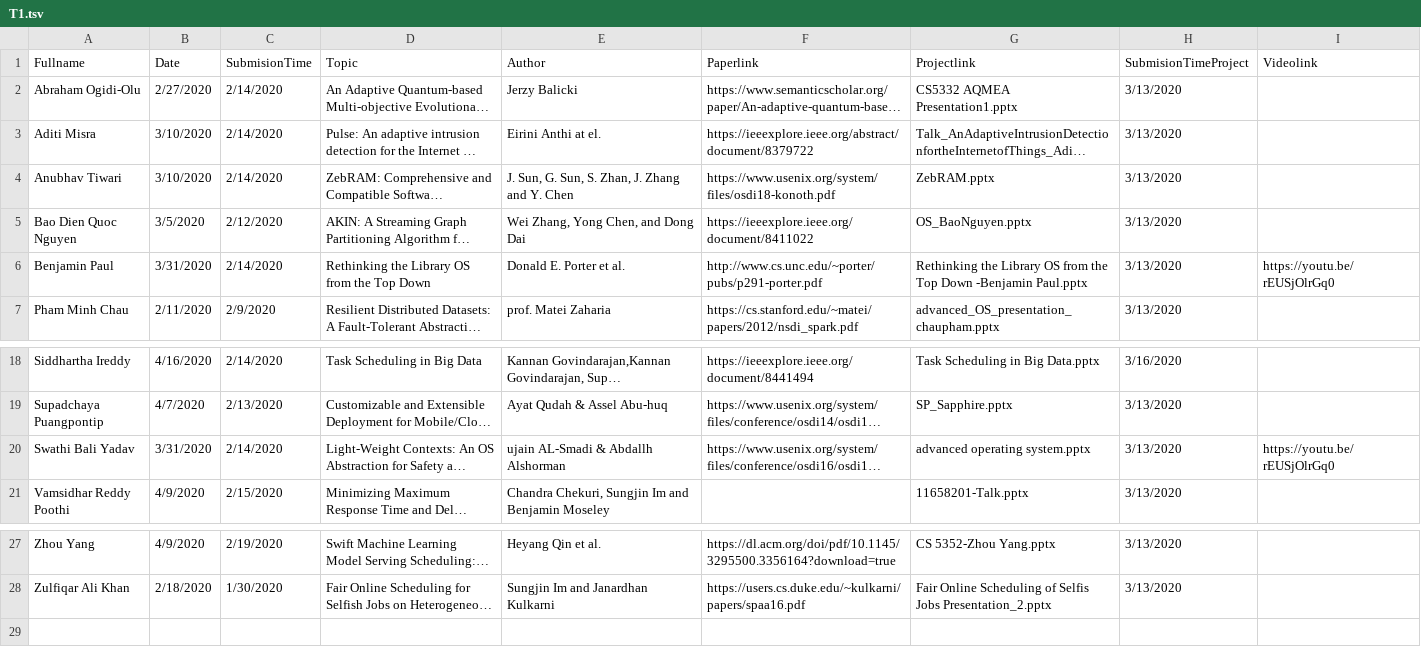
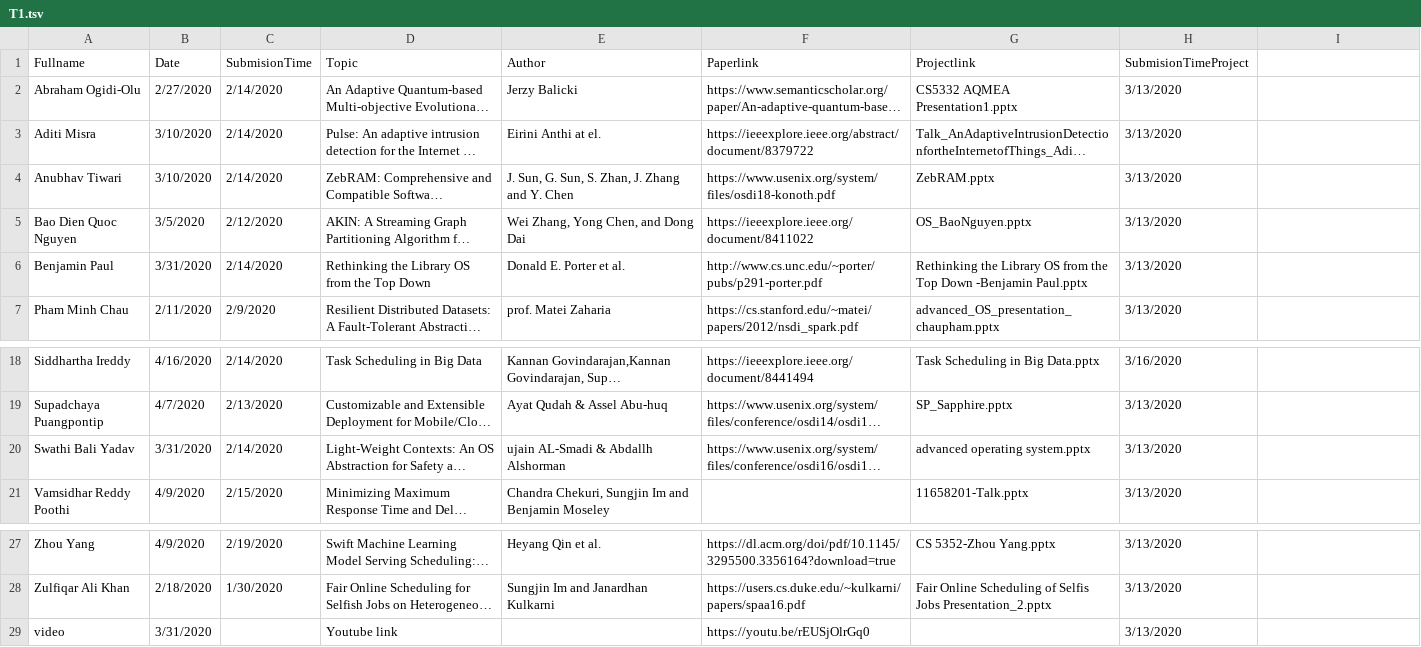
Before and after one commit to iDataVisualizationLab/CS5352, a TSV file: data/T1.tsv, drawn as a sheet; only a part is shown, gaps mark what is left out; long unchanged cells end in …; the diff names each change by its address in the sheet, - before the commit and + after, or states it on an @@ line.

Commit message:
update link youtube

```diff
--- a/data/T1.tsv
+++ b/data/T1.tsv
-I1: Videolink
+I1: (empty)
-I6: https://youtu.be/rEUSjOlrGq0
+I6: (empty)
-I20: https://youtu.be/rEUSjOlrGq0
+I20: (empty)
+row 29: video | 3/31/2020 |  | Youtube link |  | https://youtu.be/rEUSjOlrGq0 |  | 3/13/2020
```
Also changed, not shown: 3 other files.
